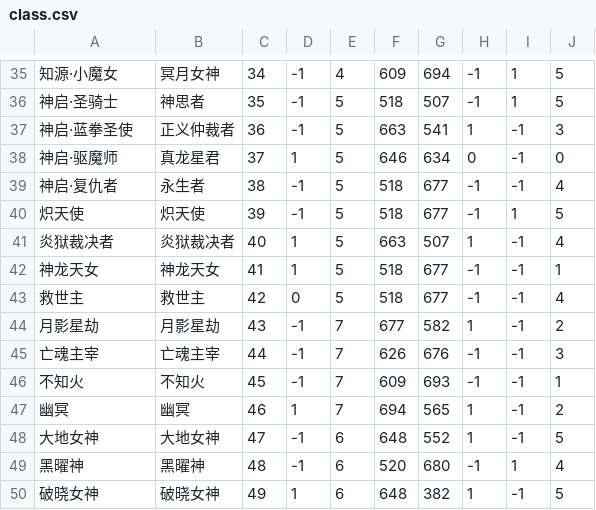
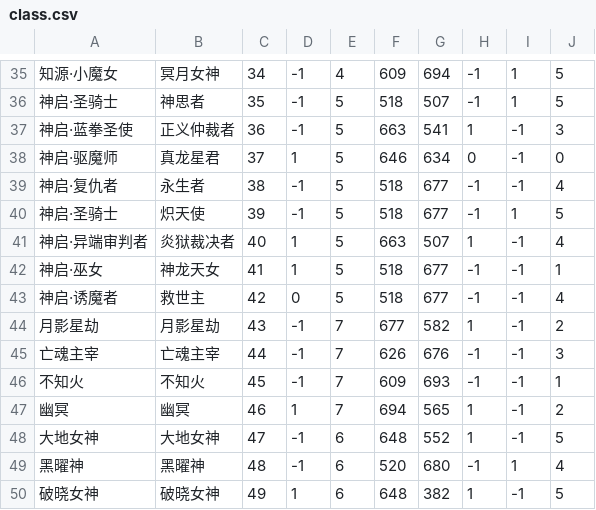
Before and after one commit to quack8102/DNFInfoAnalyser, a CSV file: DNFInfoAnalyser/resources/class/class.csv, drawn as a sheet; only a part is shown, gaps mark what is left out.

```diff
--- a/DNFInfoAnalyser/resources/class/class.csv
+++ b/DNFInfoAnalyser/resources/class/class.csv
@@ -39,6 +39,6 @@
 神启·复仇者,永生者,38,-1,5,518,677,-1,-1,4
-炽天使,炽天使,39,-1,5,518,677,-1,1,5
-炎狱裁决者,炎狱裁决者,40,1,5,663,507,1,-1,4
-神龙天女,神龙天女,41,1,5,518,677,-1,-1,1
-救世主,救世主,42,0,5,518,677,-1,-1,4
+神启·圣骑士,炽天使,39,-1,5,518,677,-1,1,5
+神启·异端审判者,炎狱裁决者,40,1,5,663,507,1,-1,4
+神启·巫女,神龙天女,41,1,5,518,677,-1,-1,1
+神启·诱魔者,救世主,42,0,5,518,677,-1,-1,4
 月影星劫,月影星劫,43,-1,7,677,582,1,-1,2
```
Also changed, not shown: 3 other files.
